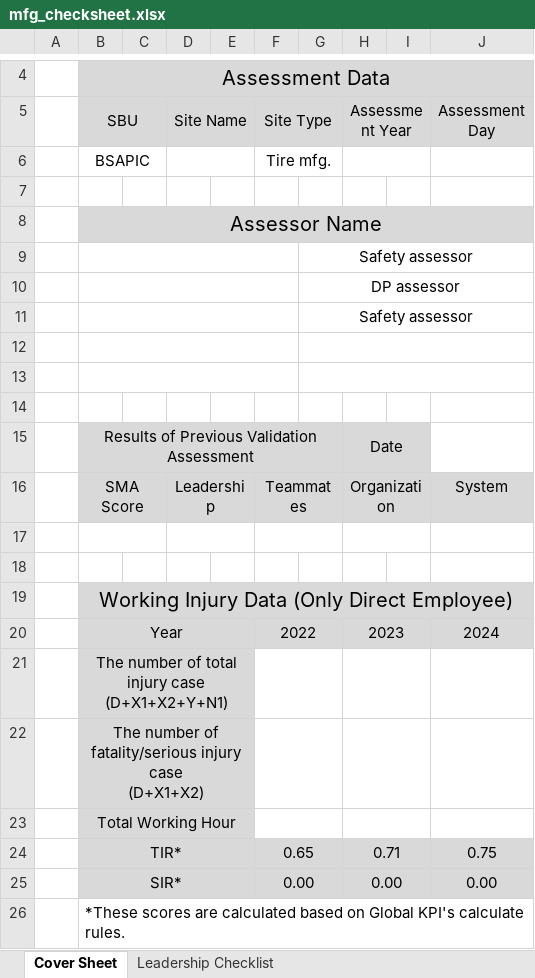
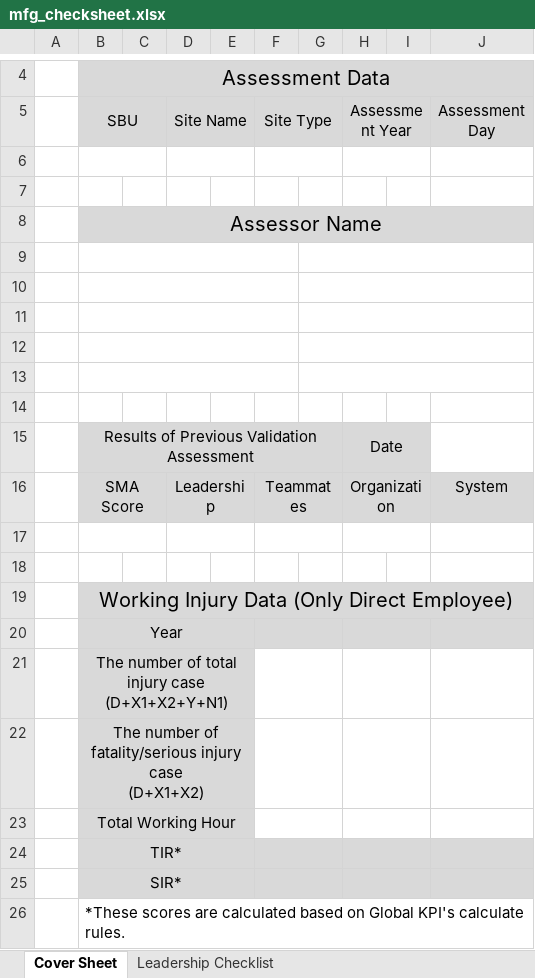
Before and after one commit to kantapon230540-tech/sma-system, an Excel workbook: export_templates/mfg_checksheet.xlsx, sheet Cover Sheet, drawn as a sheet; only a part is shown, gaps mark what is left out; values as stored, in another font and other column widths than the file's, no borders; removed rows and columns are numbered as before the commit, all else as after; the diff names each change by its address in the sheet, - before the commit and + after, or states it on an @@ line.

```diff
--- a/export_templates/mfg_checksheet.xlsx (sheet Cover Sheet)
+++ b/export_templates/mfg_checksheet.xlsx (sheet Cover Sheet)
-row 6:  | BSAPIC |  |  |  | Tire mfg.
+row 6: (empty)
-G9: Safety assessor
+G9: (empty)
-G10: DP assessor
+G10: (empty)
-G11: Safety assessor
+G11: (empty)
-row 20:  | Year |  |  |  | 2022 |  | 2023 |  | 2024
+row 20:  | Year
-row 24:  | TIR* |  |  |  | 0.65 |  | 0.71 |  | 0.75
-row 25:  | SIR* |  |  |  | 0.00 |  | 0.00 |  | 0.00
+row 24:  | TIR*
+row 25:  | SIR*
```
Also changed, not shown: sheet System Checklist, sheet Leadership Checklist, sheet Teammate Engagement Checklist, sheet Organization Checklist, sheet (Ref.)MA Dashboard (DP_divide), sheet (Ref.)MA Dashboard, other sheet tabs, charts or pictures, 2 other files.
